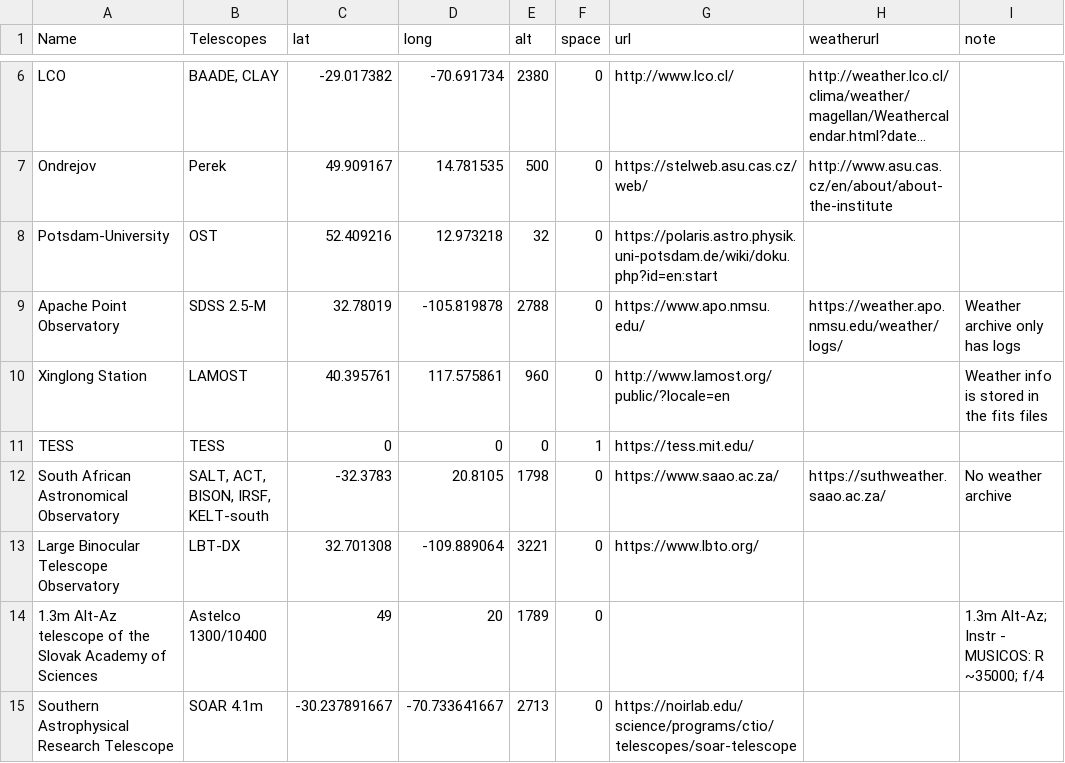
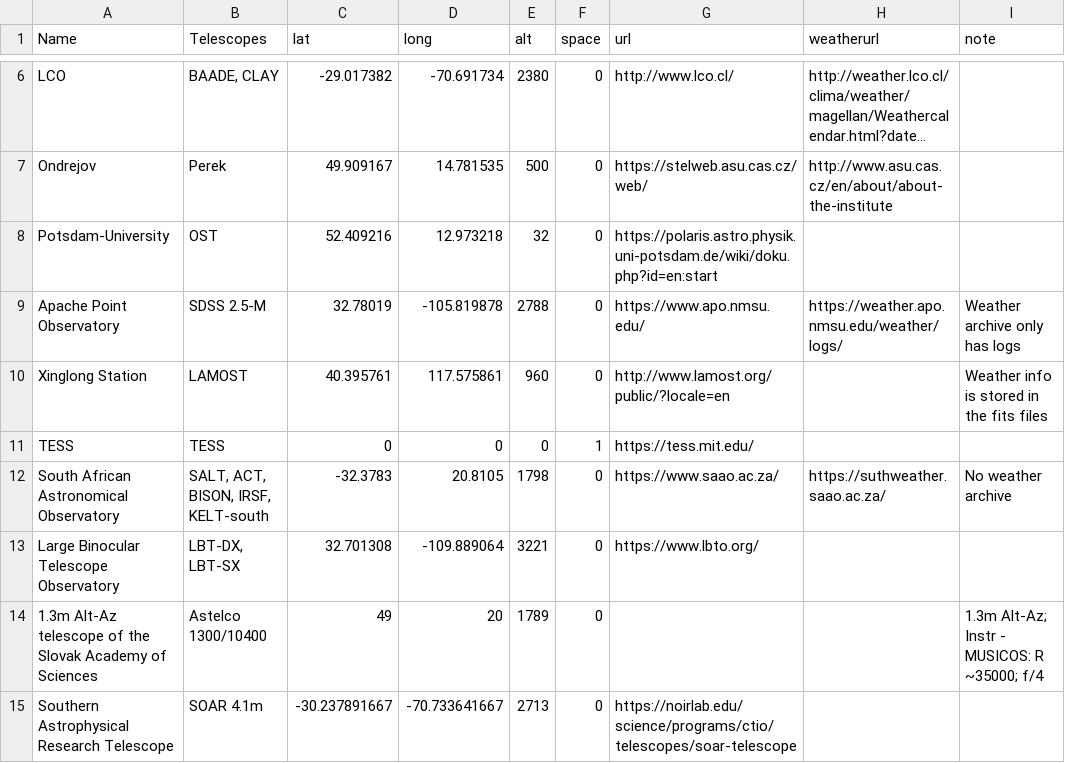
Before and after one commit to vosjo/AOTS, a CSV file: observatories.csv, drawn as a sheet; only a part is shown, gaps mark what is left out; long unchanged cells end in ….

```diff
--- a/observatories.csv
+++ b/observatories.csv
@@ -12,3 +12,3 @@ TESS,TESS,0,0,0,1,https://tess.mit.edu/,,
 South African Astronomical Observatory,"SALT, ACT, BISON, IRSF, KELT-south",-32.3783,20.8105,1798,0,https://www.saao.ac.za/,https://suthweather.saao.ac.za/,No weather archive
-Large Binocular Telescope Observatory, LBT-DX, 32.701308, -109.889064, 3221, 0, https://www.lbto.org/,,
+Large Binocular Telescope Observatory, "LBT-DX, LBT-SX", 32.701308, -109.889064, 3221, 0, https://www.lbto.org/,,
 1.3m Alt-Az telescope of the Slovak Academy of Sciences, Astelco 1300/10400, 49, 20, 1789, 0,,,1.3m Alt-Az; Instr - MUSICOS: R ~35000; f/4
```
Also changed, not shown: 10 other files.
